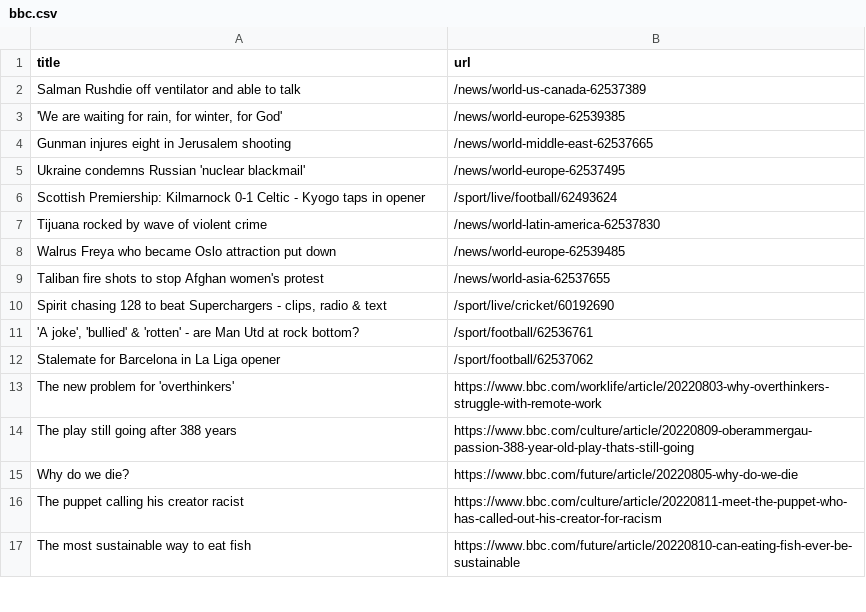
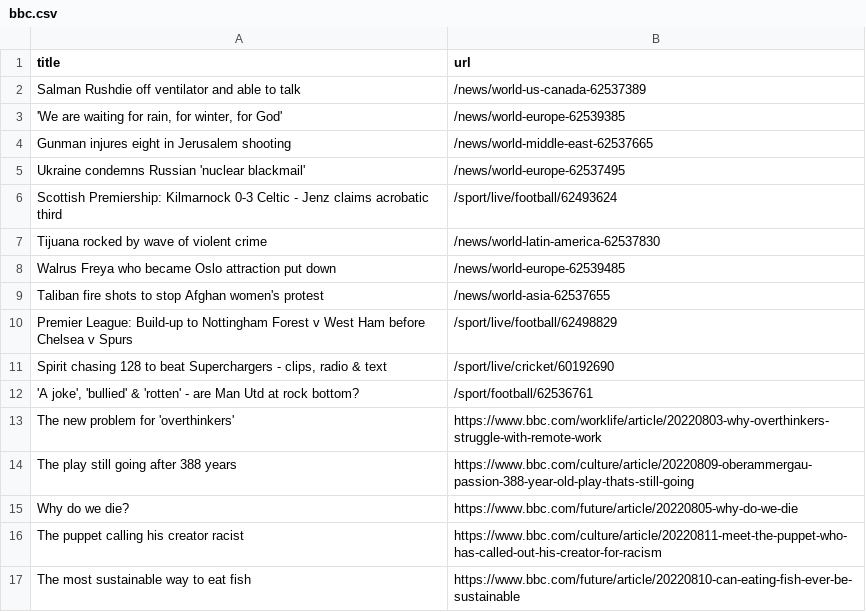
Before and after one commit to bryan-baker/automatic-scraper-bbc, a CSV file: bbc.csv, drawn as a sheet; only a part is shown.

```diff
--- a/bbc.csv
+++ b/bbc.csv
@@ -5,3 +5,3 @@ Gunman injures eight in Jerusalem shooting,/news/world-middle-east-62537665
 Ukraine condemns Russian 'nuclear blackmail',/news/world-europe-62537495
-Scottish Premiership: Kilmarnock 0-1 Celtic - Kyogo taps in opener,/sport/live/football/62493624
+Scottish Premiership: Kilmarnock 0-3 Celtic - Jenz claims acrobatic third,/sport/live/football/62493624
 Tijuana rocked by wave of violent crime,/news/world-latin-america-62537830
@@ -9,5 +9,5 @@ Walrus Freya who became Oslo attraction put down,/news/world-europe-62539485
 Taliban fire shots to stop Afghan women's protest,/news/world-asia-62537655
+Premier League: Build-up to Nottingham Forest v West Ham before Chelsea v Spurs,/sport/live/football/62498829
 "Spirit chasing 128 to beat Superchargers - clips, radio & text",/sport/live/cricket/60192690
 "'A joke', 'bullied' & 'rotten' - are Man Utd at rock bottom?",/sport/football/62536761
-Stalemate for Barcelona in La Liga opener,/sport/football/62537062
 The new problem for 'overthinkers',https://www.bbc.com/worklife/article/20220803-why-overthinkers-struggle-with-remote-work
```
